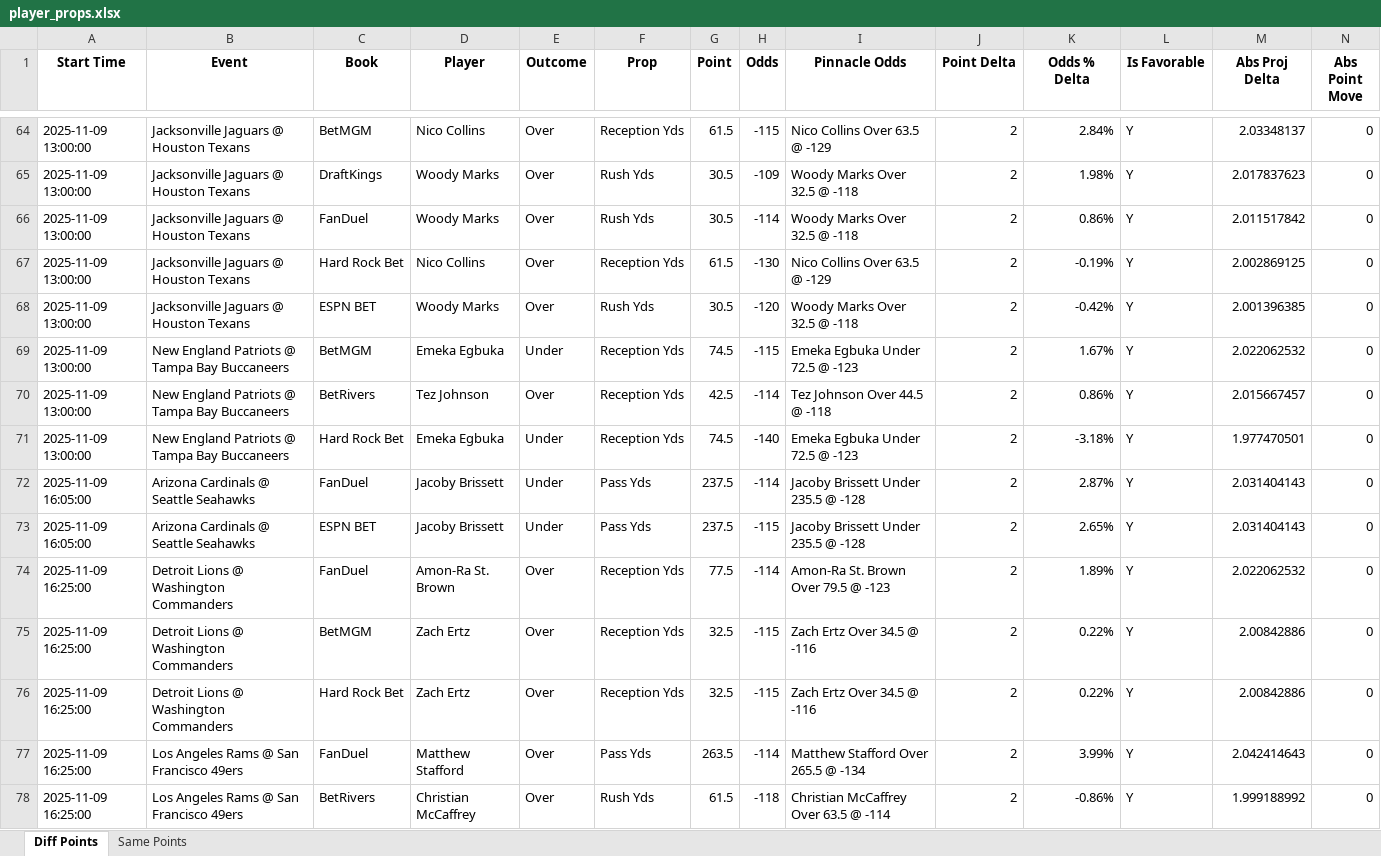
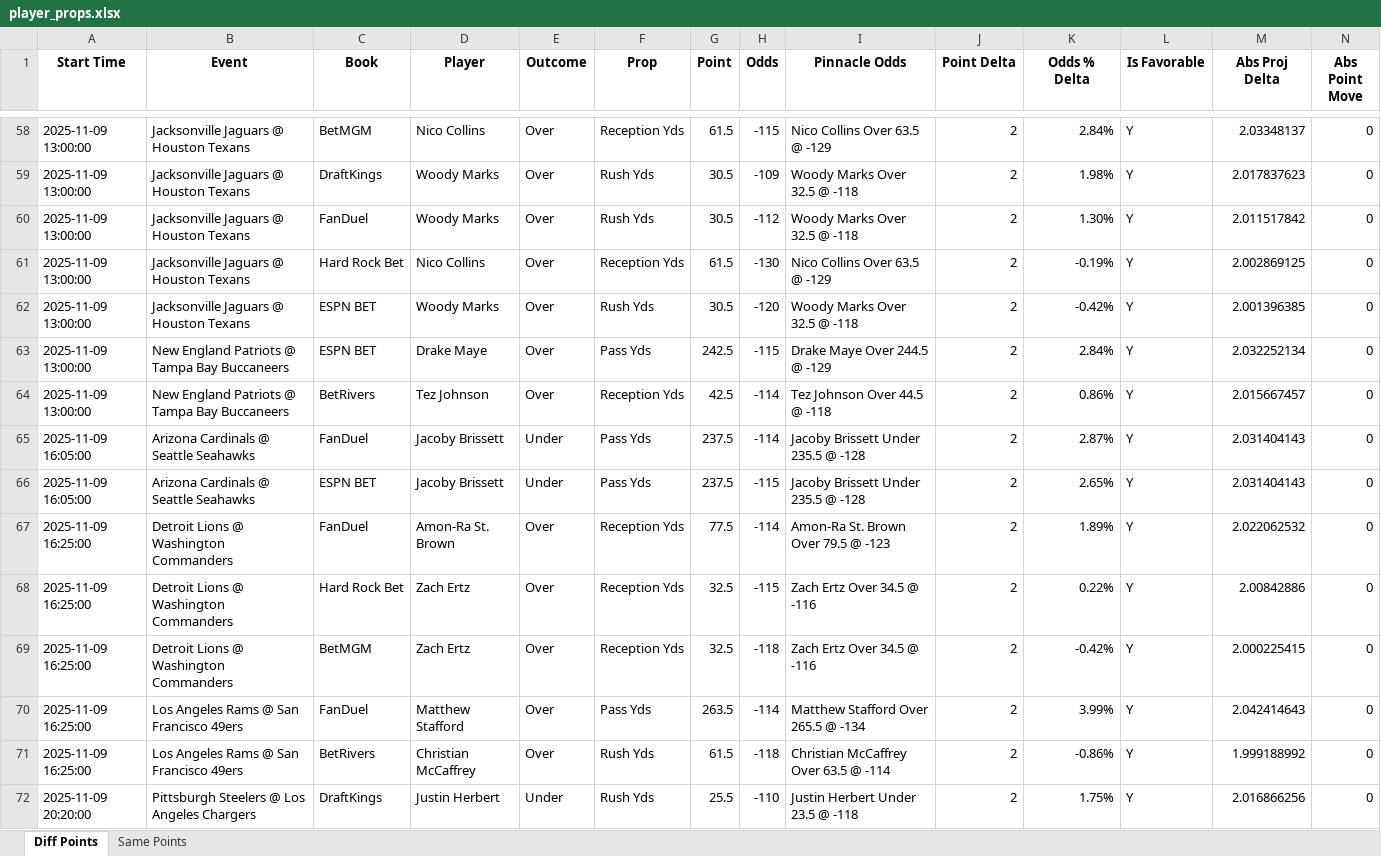
Before and after one commit to rahulShahCode/player-props-scraper, an Excel workbook: player_props.xlsx, sheet Diff Points, drawn as a sheet; only a part is shown, gaps mark what is left out; values as stored, in another font and other column widths than the file's, no borders; removed rows and columns are numbered as before the commit, all else as after; the diff covers the shown part only; the diff names each change by its address in the sheet, - before the commit and + after, or states it on an @@ line.

```diff
--- a/player_props.xlsx (sheet Diff Points)
+++ b/player_props.xlsx (sheet Diff Points)
-H60 (Odds): -114
+H60 (Odds): -112
-K60 (Odds % Delta): 0.86%
+K60 (Odds % Delta): 1.30%
-C63 (Book): BetMGM
+C63 (Book): ESPN BET
-D63 (Player): Emeka Egbuka
+D63 (Player): Drake Maye
-E63 (Outcome): Under
+E63 (Outcome): Over
-F63 (Prop): Reception Yds
+F63 (Prop): Pass Yds
-G63 (Point): 74.5
+G63 (Point): 242.5
-I63 (Pinnacle Odds): Emeka Egbuka Under 72.5 @ -123
+I63 (Pinnacle Odds): Drake Maye Over 244.5 @ -129
-K63 (Odds % Delta): 1.67%
+K63 (Odds % Delta): 2.84%
-M63 (Abs Proj Delta): 2.022062532
+M63 (Abs Proj Delta): 2.032252134
-row 71: 2025-11-09 13:00:00 | New England Patriots @ Tampa Bay Buccaneers | Hard Rock Bet | Emeka Egbuka | Under | Reception Yds | 74.5 | -140 | Emeka Egbuka Under 72.5 @ -123 | 2 | -3.18% | Y | 1.977470501 | 0
-row 75: 2025-11-09 16:25:00 | Detroit Lions @ Washington Commanders | BetMGM | Zach Ertz | Over | Reception Yds | 32.5 | -115 | Zach Ertz Over 34.5 @ -116 | 2 | 0.22% | Y | 2.00842886 | 0
+row 69: 2025-11-09 16:25:00 | Detroit Lions @ Washington Commanders | BetMGM | Zach Ertz | Over | Reception Yds | 32.5 | -118 | Zach Ertz Over 34.5 @ -116 | 2 | -0.42% | Y | 2.000225415 | 0
+row 72: 2025-11-09 20:20:00 | Pittsburgh Steelers @ Los Angeles Chargers | DraftKings | Justin Herbert | Under | Rush Yds | 25.5 | -110 | Justin Herbert Under 23.5 @ -118 | 2 | 1.75% | Y | 2.016866256 | 0
```
Also changed, not shown: 14 added rows, 16 removed rows, 1 moved row and 120 edited cells elsewhere in this sheet, sheet Same Points, 2 other files.
